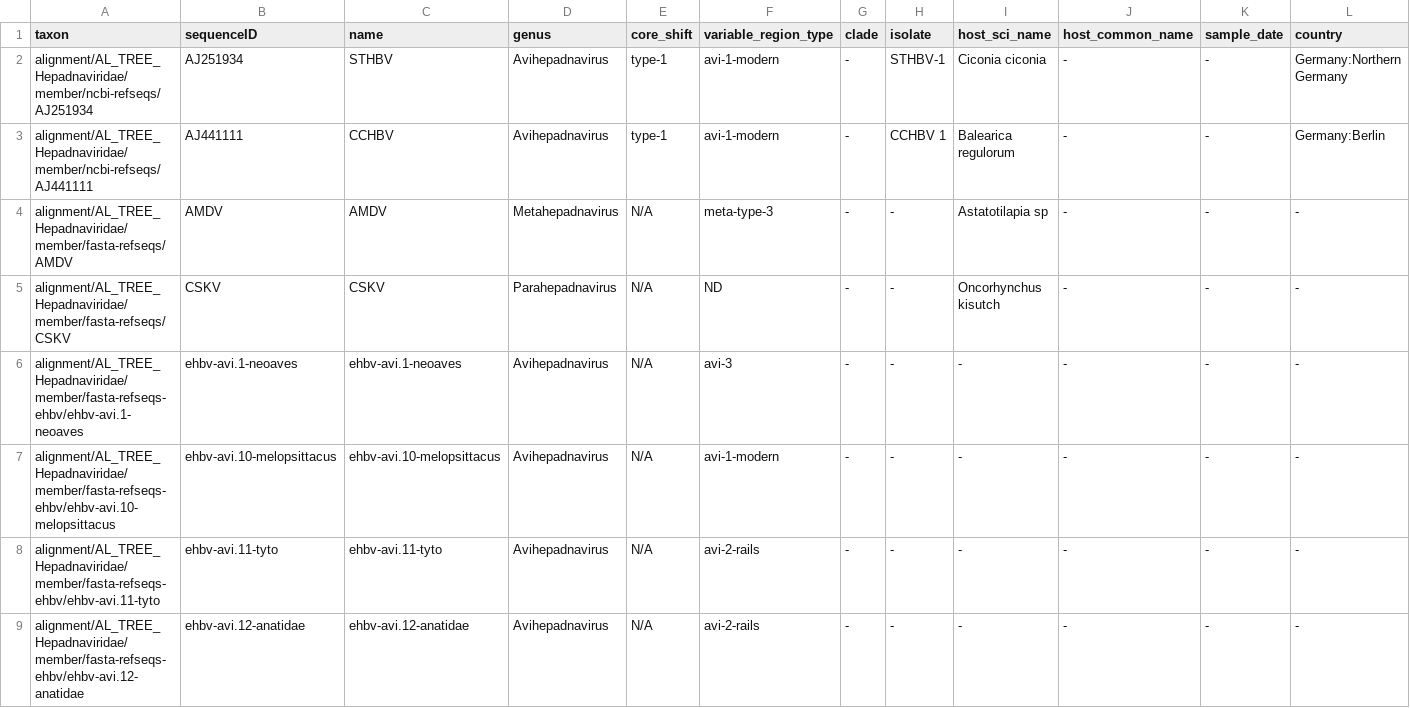
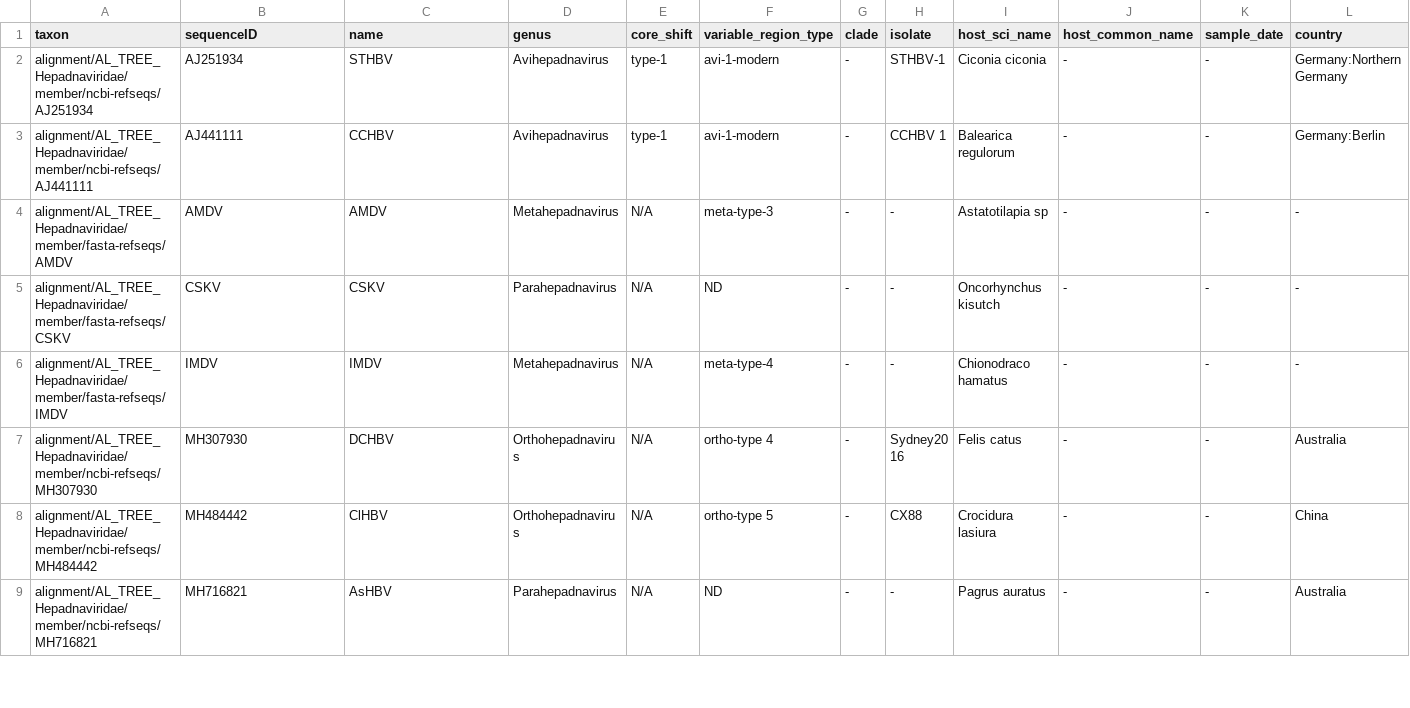
Before and after one commit to giffordlabcvr/Hepadnaviridae-GLUE, a TSV file: trees/main-root/Hepadna-root-pol.figtree-annotations.tsv, drawn as a sheet; only a part is shown; the shorter side is filled out with more unchanged rows; the diff covers the shown part only.

```diff
--- a/trees/main-root/Hepadna-root-pol.figtree-annotations.tsv
+++ b/trees/main-root/Hepadna-root-pol.figtree-annotations.tsv
@@ -5,5 +5 @@ alignment/AL_TREE_Hepadnaviridae/member/fasta-refseqs/AMDV	AMDV	AMDV	Metahepadna
 alignment/AL_TREE_Hepadnaviridae/member/fasta-refseqs/CSKV	CSKV	CSKV	Parahepadnavirus	N/A	ND	-	-	Oncorhynchus kisutch	-	-	-
-alignment/AL_TREE_Hepadnaviridae/member/fasta-refseqs-ehbv/ehbv-avi.1-neoaves	ehbv-avi.1-neoaves	ehbv-avi.1-neoaves	Avihepadnavirus	N/A	avi-3	-	-	-	-	-	-
-alignment/AL_TREE_Hepadnaviridae/member/fasta-refseqs-ehbv/ehbv-avi.10-melopsittacus	ehbv-avi.10-melopsittacus	ehbv-avi.10-melopsittacus	Avihepadnavirus	N/A	avi-1-modern	-	-	-	-	-	-
-alignment/AL_TREE_Hepadnaviridae/member/fasta-refseqs-ehbv/ehbv-avi.11-tyto	ehbv-avi.11-tyto	ehbv-avi.11-tyto	Avihepadnavirus	N/A	avi-2-rails	-	-	-	-	-	-
-alignment/AL_TREE_Hepadnaviridae/member/fasta-refseqs-ehbv/ehbv-avi.12-anatidae	ehbv-avi.12-anatidae	ehbv-avi.12-anatidae	Avihepadnavirus	N/A	avi-2-rails	-	-	-	-	-	-
```
Also changed, not shown: 12 removed rows elsewhere in this file, trees/main-genus/Ortho-root-core.figtree-annotations.tsv, trees/main-genus/Ortho-root-pol.figtree-annotations.tsv, 48 other files.
